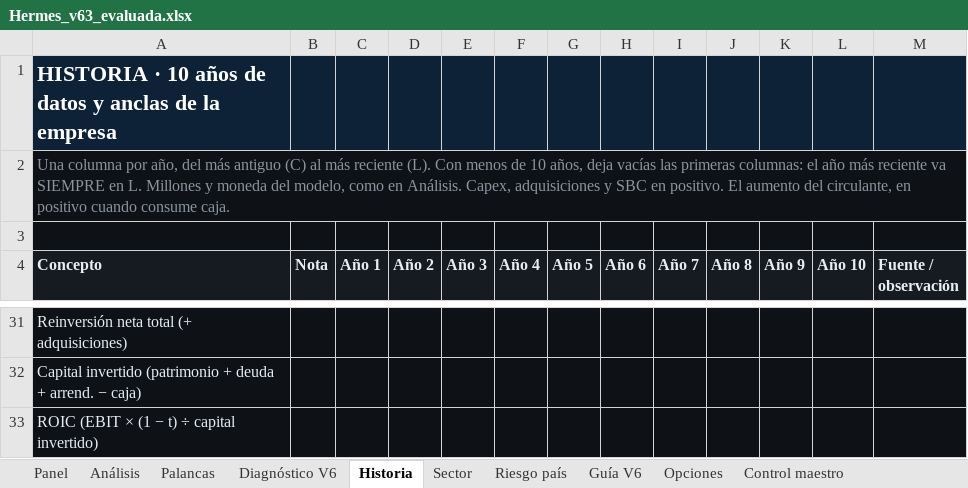
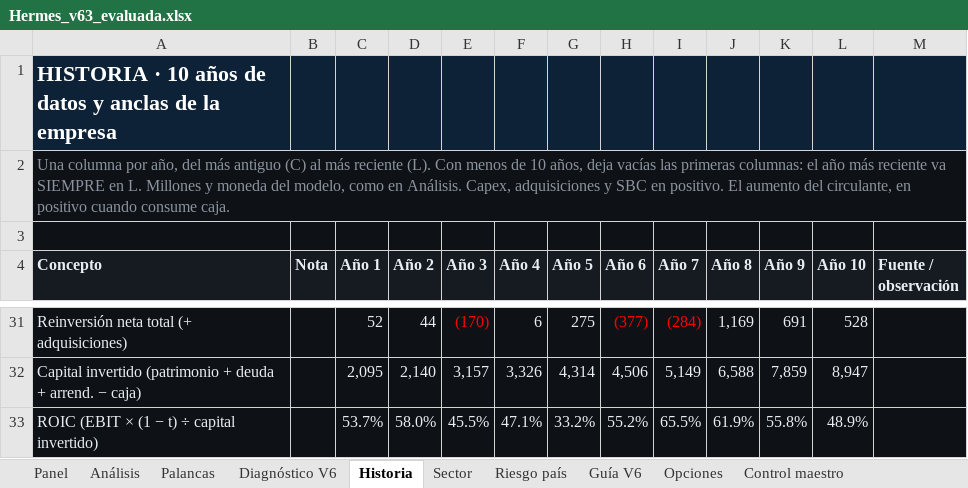
Before and after one commit to jluisplagos/Joselito, an Excel workbook: personaje_v2/empresas_v2/Hermes/Hermes_v63_evaluada.xlsx, sheet Historia, drawn as a sheet; only a part is shown, gaps mark what is left out; values as stored, in another font and other column widths than the file's, no borders; the diff covers the shown part only; the diff names each change by its address in the sheet, - before the commit and + after, or states it on an @@ line.

```diff
--- a/personaje_v2/empresas_v2/Hermes/Hermes_v63_evaluada.xlsx (sheet Historia)
+++ b/personaje_v2/empresas_v2/Hermes/Hermes_v63_evaluada.xlsx (sheet Historia)
-C31 (Año 1): (empty)
+C31 (Año 1): 52
-D31 (Año 2): (empty)
+D31 (Año 2): 44
-E31 (Año 3): (empty)
+E31 (Año 3): (170)
-F31 (Año 4): (empty)
+F31 (Año 4): 6
-G31 (Año 5): (empty)
+G31 (Año 5): 275
-H31 (Año 6): (empty)
+H31 (Año 6): (377)
-I31 (Año 7): (empty)
+I31 (Año 7): (284)
-J31 (Año 8): (empty)
+J31 (Año 8): 1,169
-K31 (Año 9): (empty)
+K31 (Año 9): 691
-L31 (Año 10): (empty)
+L31 (Año 10): 528
-C32 (Año 1): (empty)
+C32 (Año 1): 2,095
-D32 (Año 2): (empty)
+D32 (Año 2): 2,140
-E32 (Año 3): (empty)
+E32 (Año 3): 3,157
-F32 (Año 4): (empty)
+F32 (Año 4): 3,326
-G32 (Año 5): (empty)
+G32 (Año 5): 4,314
-H32 (Año 6): (empty)
+H32 (Año 6): 4,506
-I32 (Año 7): (empty)
+I32 (Año 7): 5,149
-J32 (Año 8): (empty)
+J32 (Año 8): 6,588
-K32 (Año 9): (empty)
+K32 (Año 9): 7,859
-L32 (Año 10): (empty)
+L32 (Año 10): 8,947
-C33 (Año 1): (empty)
+C33 (Año 1): 53.7%
-D33 (Año 2): (empty)
+D33 (Año 2): 58.0%
-E33 (Año 3): (empty)
+E33 (Año 3): 45.5%
-F33 (Año 4): (empty)
+F33 (Año 4): 47.1%
-G33 (Año 5): (empty)
+G33 (Año 5): 33.2%
-H33 (Año 6): (empty)
+H33 (Año 6): 55.2%
-I33 (Año 7): (empty)
+I33 (Año 7): 65.5%
-J33 (Año 8): (empty)
+J33 (Año 8): 61.9%
-K33 (Año 9): (empty)
+K33 (Año 9): 55.8%
-L33 (Año 10): (empty)
+L33 (Año 10): 48.9%
```
Also changed, not shown: 83 edited cells elsewhere in this sheet, sheet Control maestro, sheet Diagnóstico V6, sheet Panel, sheet Análisis, sheet Palancas, hidden cells, 25 other files.
